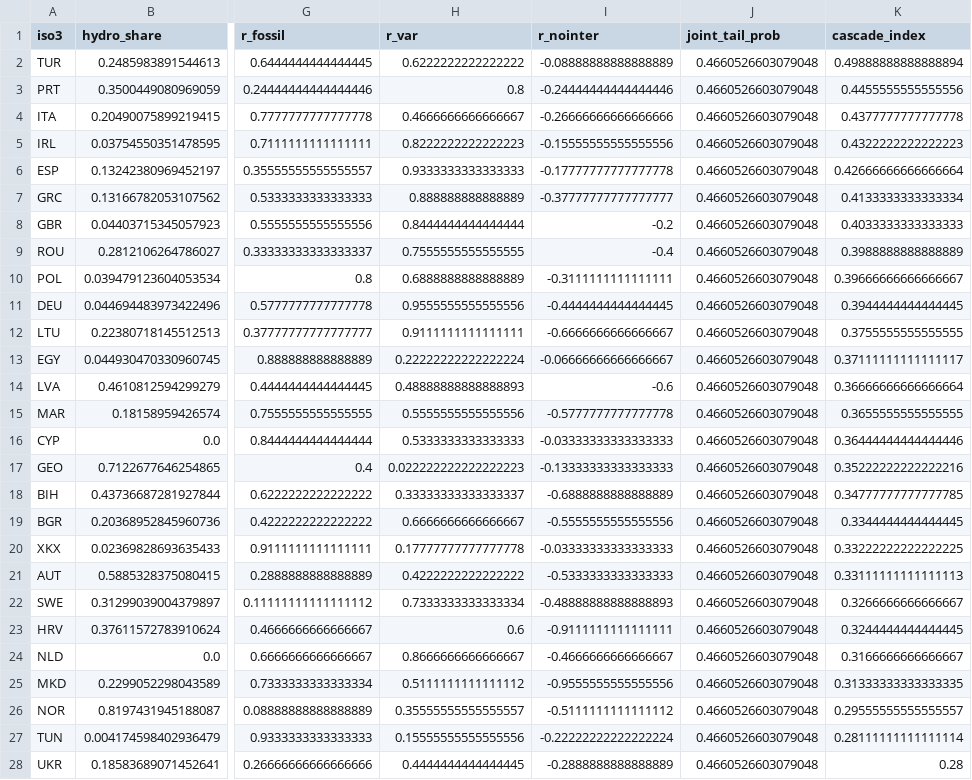
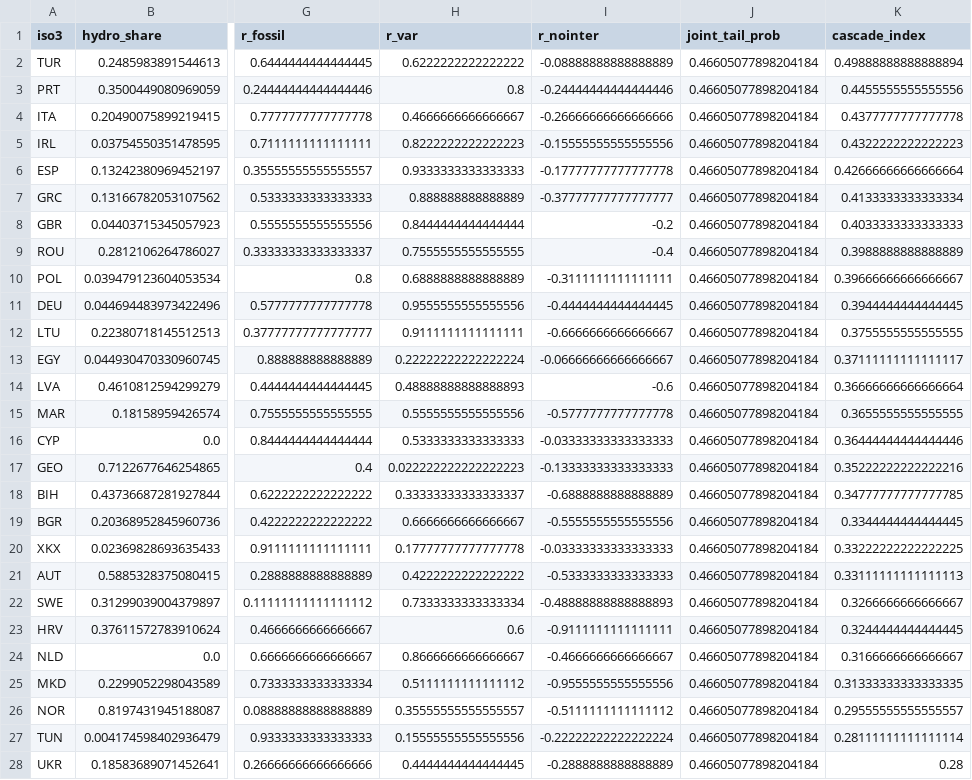
Before and after one commit to Bro-Ai-ML/Reverse-Proxy-Go, a CSV file: energy-analysis/output/tables/q9_cascade_index.csv, drawn as a sheet; only a part is shown, gaps mark what is left out; the diff covers the shown part only; the diff names each change by its address in the sheet, - before the commit and + after, or states it on an @@ line.

```diff
--- a/energy-analysis/output/tables/q9_cascade_index.csv
+++ b/energy-analysis/output/tables/q9_cascade_index.csv
-J2:J28 (joint_tail_prob): 0.4660526603079048
+J2:J28 (joint_tail_prob): 0.46605077898204184
```
Also changed, not shown: 18 edited cells elsewhere in this file, energy-analysis/output/tables/mix_by_country_europe.csv, energy-analysis/output/tables/q10_hubris_clusters.csv, 28 other files.
